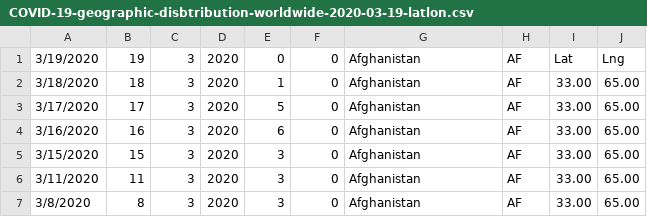
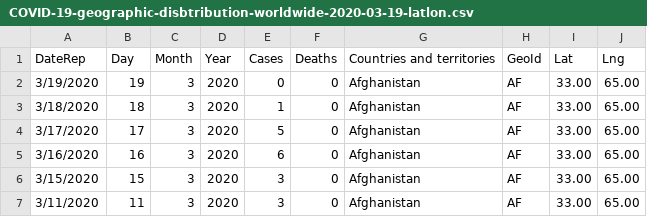
Before and after one commit to hamasho-navagis/covid19-analysis, a CSV file: datasets/COVID-19-geographic-disbtribution-worldwide-2020-03-19-latlon.csv, drawn as a sheet; only a part is shown; the shorter side is filled out with more unchanged rows.

Commit message:
Fix: broken CSV header

```diff
--- a/datasets/COVID-19-geographic-disbtribution-worldwide-2020-03-19-latlon.csv
+++ b/datasets/COVID-19-geographic-disbtribution-worldwide-2020-03-19-latlon.csv
@@ -1,2 +1,3 @@
-3/19/2020,19,3,2020,0,0,Afghanistan,AF,Lat,Lng
+DateRep,Day,Month,Year,Cases,Deaths,Countries and territories,GeoId,Lat,Lng
+3/19/2020,19,3,2020,0,0,Afghanistan,AF,33.00,65.00
 3/18/2020,18,3,2020,1,0,Afghanistan,AF,33.00,65.00
```
